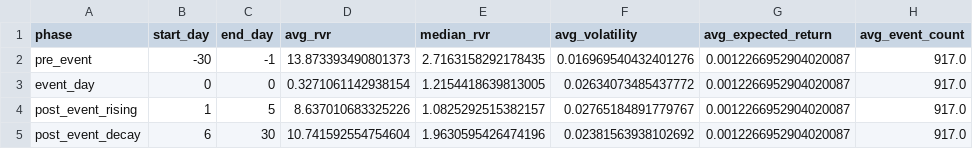
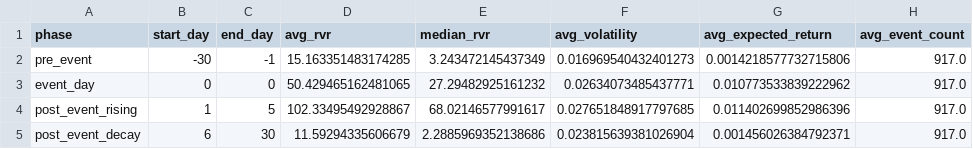
Before and after one commit to brandonyee-cs/Event-Driven-Model, a CSV file: results/hypothesis1/results_fda/fda_rvr_bias_phase_stats.csv, drawn as a sheet.

```diff
--- a/results/hypothesis1/results_fda/fda_rvr_bias_phase_stats.csv
+++ b/results/hypothesis1/results_fda/fda_rvr_bias_phase_stats.csv
@@ -1,5 +1,5 @@
 phase,start_day,end_day,avg_rvr,median_rvr,avg_volatility,avg_expected_return,avg_event_count
-pre_event,-30,-1,13.873393490801373,2.7163158292178435,0.016969540432401276,0.0012266952904020087,917.0
-event_day,0,0,0.3271061142938154,1.2154418639813005,0.02634073485437772,0.0012266952904020087,917.0
-post_event_rising,1,5,8.637010683325226,1.0825292515382157,0.02765184891779767,0.0012266952904020087,917.0
-post_event_decay,6,30,10.741592554754604,1.9630595426474196,0.02381563938102692,0.0012266952904020087,917.0
+pre_event,-30,-1,15.163351483174285,3.243472145437349,0.016969540432401273,0.0014218577732715806,917.0
+event_day,0,0,50.429465162481065,27.29482925161232,0.02634073485437771,0.010773533839222962,917.0
+post_event_rising,1,5,102.33495492928867,68.02146577991617,0.027651848917797685,0.011402699852986396,917.0
+post_event_decay,6,30,11.59294335606679,2.2885969352138686,0.023815639381026904,0.001456026384792371,917.0
```
Also changed, not shown: results/hypothesis1/results_fda/fda_rvr_bias_timeseries.csv, results/hypothesis1/results_fda/fda_rvr_endogenous_bias_phase_stats.csv, 13 other files.
